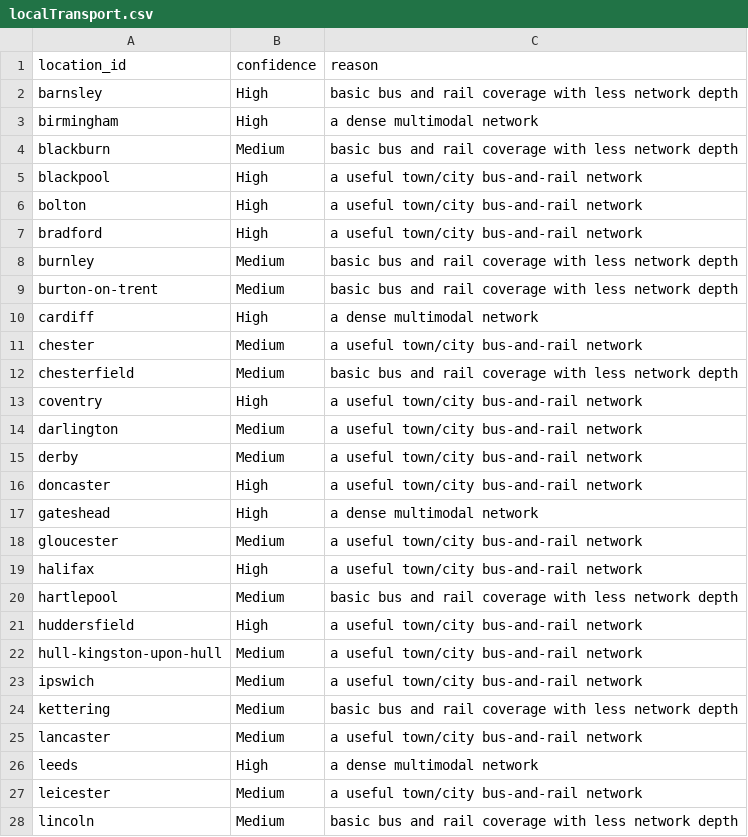
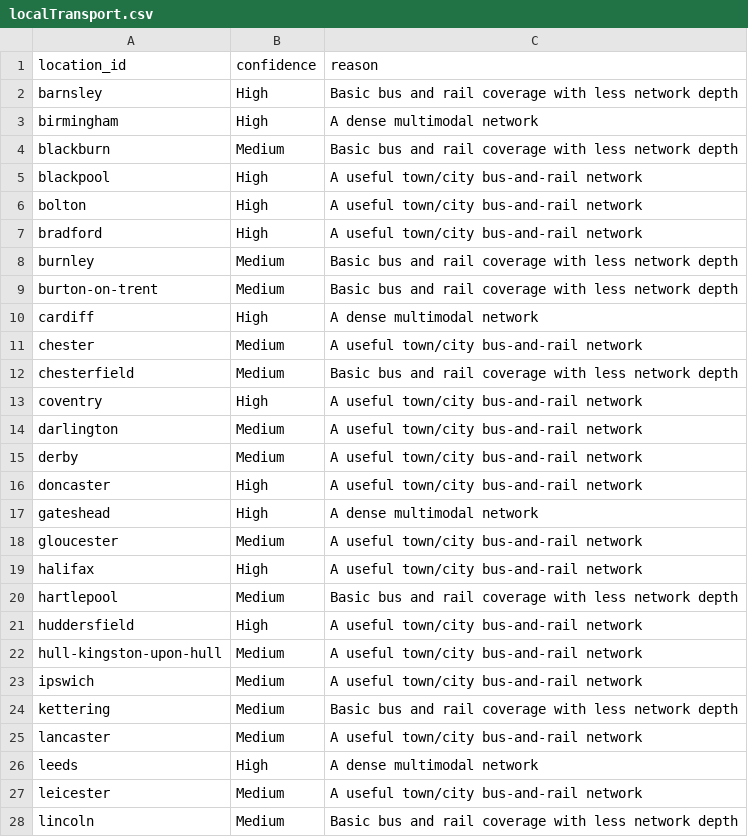
Before and after one commit to g-rutter/uk-flats, a CSV file: data/inputs/localTransport.csv, drawn as a sheet; only a part is shown; the diff covers the shown part only.

```diff
--- a/data/inputs/localTransport.csv
+++ b/data/inputs/localTransport.csv
@@ -1,28 +1,28 @@
 location_id,confidence,reason
-barnsley,High,"basic bus and rail coverage with less network depth"
-birmingham,High,"a dense multimodal network"
-blackburn,Medium,"basic bus and rail coverage with less network depth"
-blackpool,High,"a useful town/city bus-and-rail network"
-bolton,High,"a useful town/city bus-and-rail network"
-bradford,High,"a useful town/city bus-and-rail network"
-burnley,Medium,"basic bus and rail coverage with less network depth"
-burton-on-trent,Medium,"basic bus and rail coverage with less network depth"
-cardiff,High,"a dense multimodal network"
-chester,Medium,"a useful town/city bus-and-rail network"
-chesterfield,Medium,"basic bus and rail coverage with less network depth"
-coventry,High,"a useful town/city bus-and-rail network"
-darlington,Medium,"a useful town/city bus-and-rail network"
-derby,Medium,"a useful town/city bus-and-rail network"
-doncaster,High,"a useful town/city bus-and-rail network"
-gateshead,High,"a dense multimodal network"
-gloucester,Medium,"a useful town/city bus-and-rail network"
-halifax,High,"a useful town/city bus-and-rail network"
-hartlepool,Medium,"basic bus and rail coverage with less network depth"
-huddersfield,High,"a useful town/city bus-and-rail network"
-hull-kingston-upon-hull,Medium,"a useful town/city bus-and-rail network"
-ipswich,Medium,"a useful town/city bus-and-rail network"
-kettering,Medium,"basic bus and rail coverage with less network depth"
-lancaster,Medium,"a useful town/city bus-and-rail network"
-leeds,High,"a dense multimodal network"
-leicester,Medium,"a useful town/city bus-and-rail network"
-lincoln,Medium,"basic bus and rail coverage with less network depth"
+barnsley,High,"Basic bus and rail coverage with less network depth"
+birmingham,High,"A dense multimodal network"
+blackburn,Medium,"Basic bus and rail coverage with less network depth"
+blackpool,High,"A useful town/city bus-and-rail network"
+bolton,High,"A useful town/city bus-and-rail network"
+bradford,High,"A useful town/city bus-and-rail network"
+burnley,Medium,"Basic bus and rail coverage with less network depth"
+burton-on-trent,Medium,"Basic bus and rail coverage with less network depth"
+cardiff,High,"A dense multimodal network"
+chester,Medium,"A useful town/city bus-and-rail network"
+chesterfield,Medium,"Basic bus and rail coverage with less network depth"
+coventry,High,"A useful town/city bus-and-rail network"
+darlington,Medium,"A useful town/city bus-and-rail network"
+derby,Medium,"A useful town/city bus-and-rail network"
+doncaster,High,"A useful town/city bus-and-rail network"
+gateshead,High,"A dense multimodal network"
+gloucester,Medium,"A useful town/city bus-and-rail network"
+halifax,High,"A useful town/city bus-and-rail network"
+hartlepool,Medium,"Basic bus and rail coverage with less network depth"
+huddersfield,High,"A useful town/city bus-and-rail network"
+hull-kingston-upon-hull,Medium,"A useful town/city bus-and-rail network"
+ipswich,Medium,"A useful town/city bus-and-rail network"
+kettering,Medium,"Basic bus and rail coverage with less network depth"
+lancaster,Medium,"A useful town/city bus-and-rail network"
+leeds,High,"A dense multimodal network"
+leicester,Medium,"A useful town/city bus-and-rail network"
+lincoln,Medium,"Basic bus and rail coverage with less network depth"
```
Also changed, not shown: 36 edited cells elsewhere in this file, data/derived/broad_screen.csv, 2 other files.
